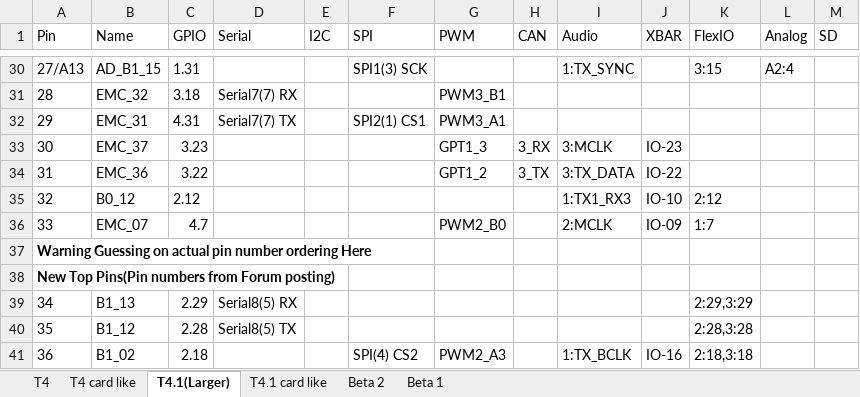
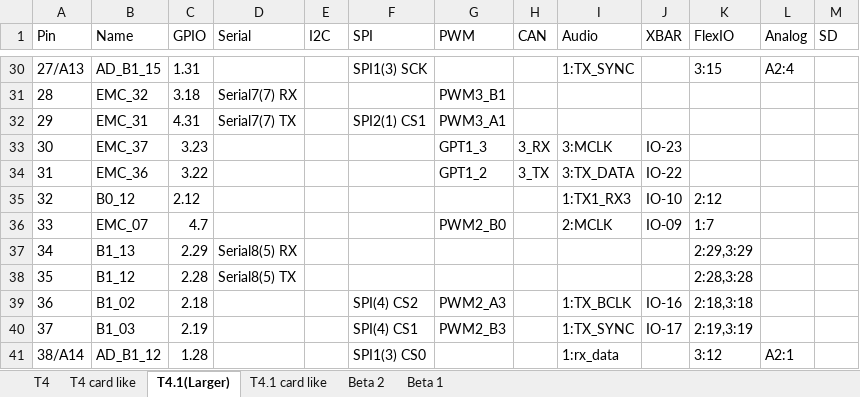
Before and after one commit to KurtE/TeensyDocuments, an Excel workbook: Teensy4 Pins.xlsx, sheet T4.1(Larger), drawn as a sheet; only a part is shown, gaps mark what is left out; the shorter side is filled out with more unchanged rows; values as stored, in another font and other column widths than the file's, no borders; table styles not drawn; the diff names each change by its address in the sheet, - before the commit and + after, or states it on an @@ line.

Commit message:
Remove comments about guessing...

```diff
--- a/Teensy4 Pins.xlsx (sheet T4.1(Larger))
+++ b/Teensy4 Pins.xlsx (sheet T4.1(Larger))
-row 37: Warning Guessing on actual pin number ordering Here
-row 38: New Top Pins(Pin numbers from Forum posting)
```
